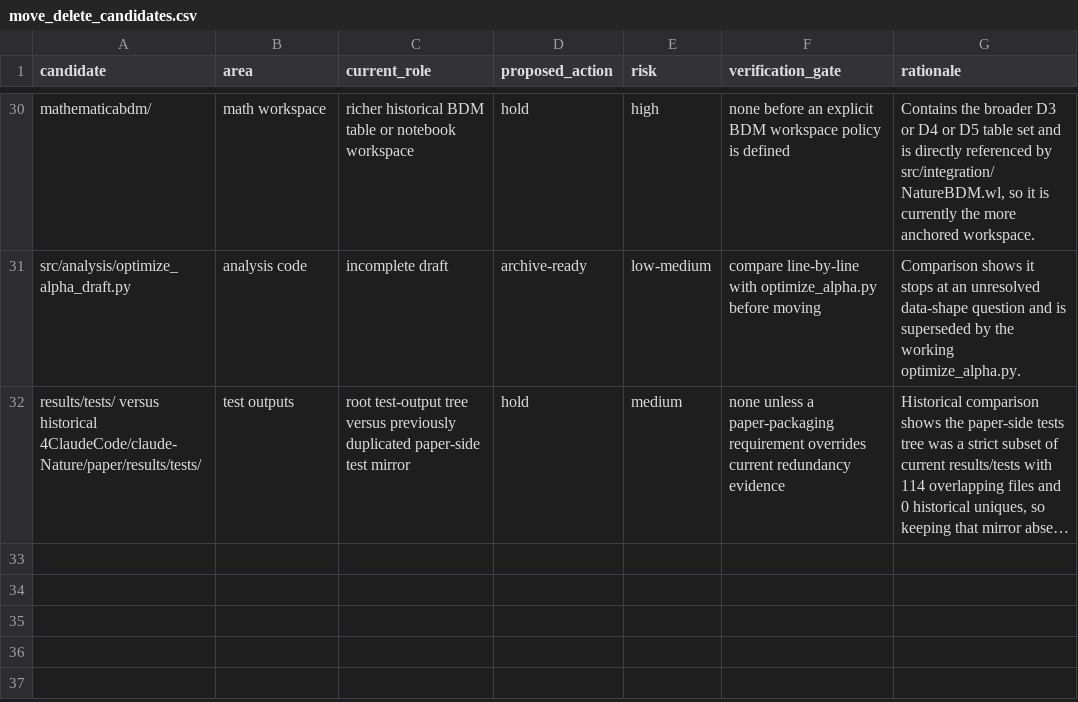
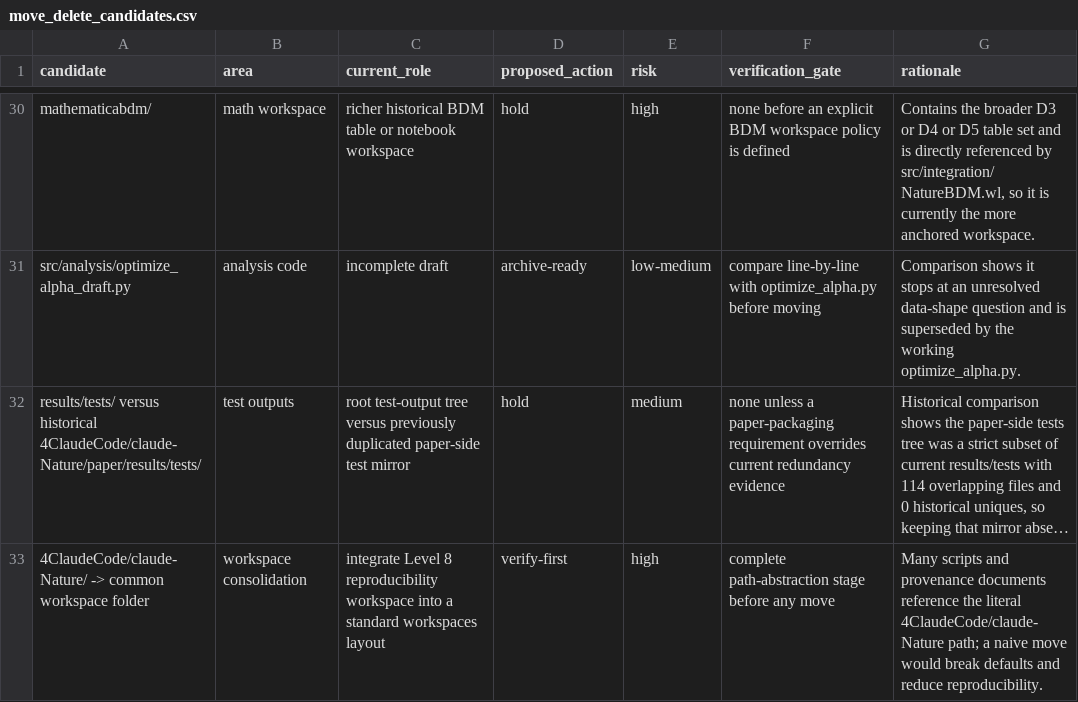
Before and after one commit to albertoHdzE/CausalBool, a CSV file: mapping/move_delete_candidates.csv, drawn as a sheet; only a part is shown, gaps mark what is left out; long unchanged cells end in …; the diff names each change by its address in the sheet, - before the commit and + after, or states it on an @@ line.

Commit message:
Document and de-risk claude-Nature workspace integration

```diff
--- a/mapping/move_delete_candidates.csv
+++ b/mapping/move_delete_candidates.csv
+row 33: 4ClaudeCode/claude-Nature/ -> common workspace folder | workspace consolidation | integrate Level 8 reproducibility workspace into a standard workspaces layout | verify-first | high | complete path-abstraction stage before any move | Many scripts and provenance documents reference the literal 4ClaudeCode/claude-Nature path; a naive move would break defaults and reduce reproducibility.
```
Also changed, not shown: 6 other files.
